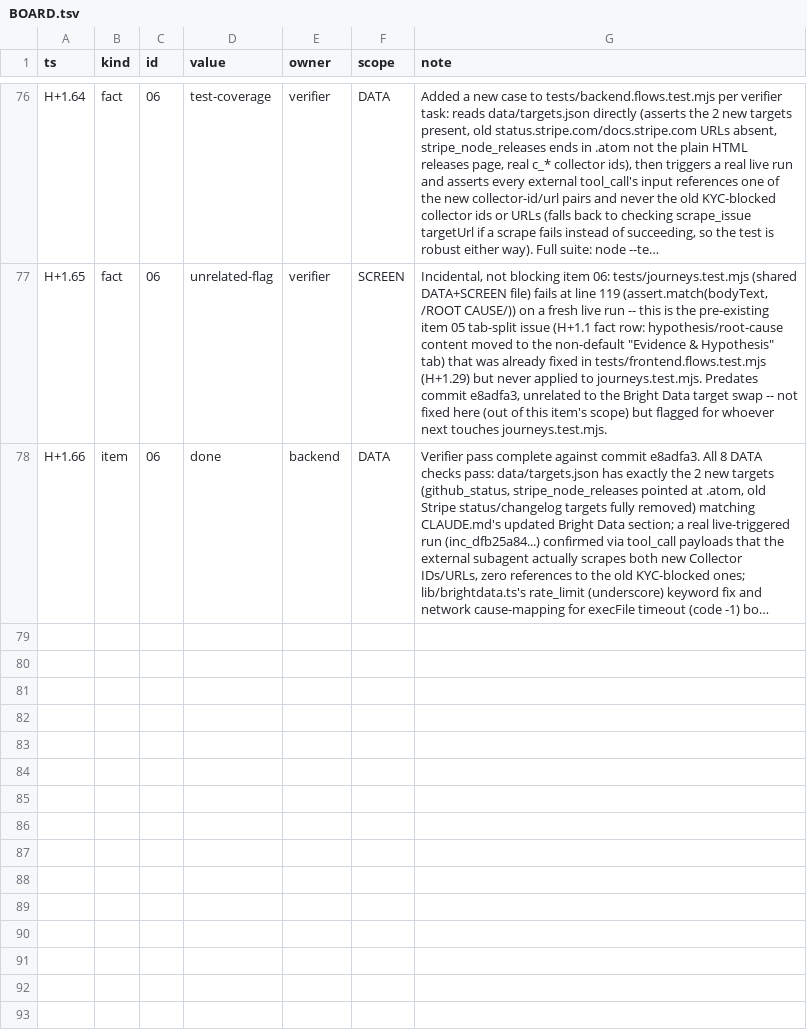
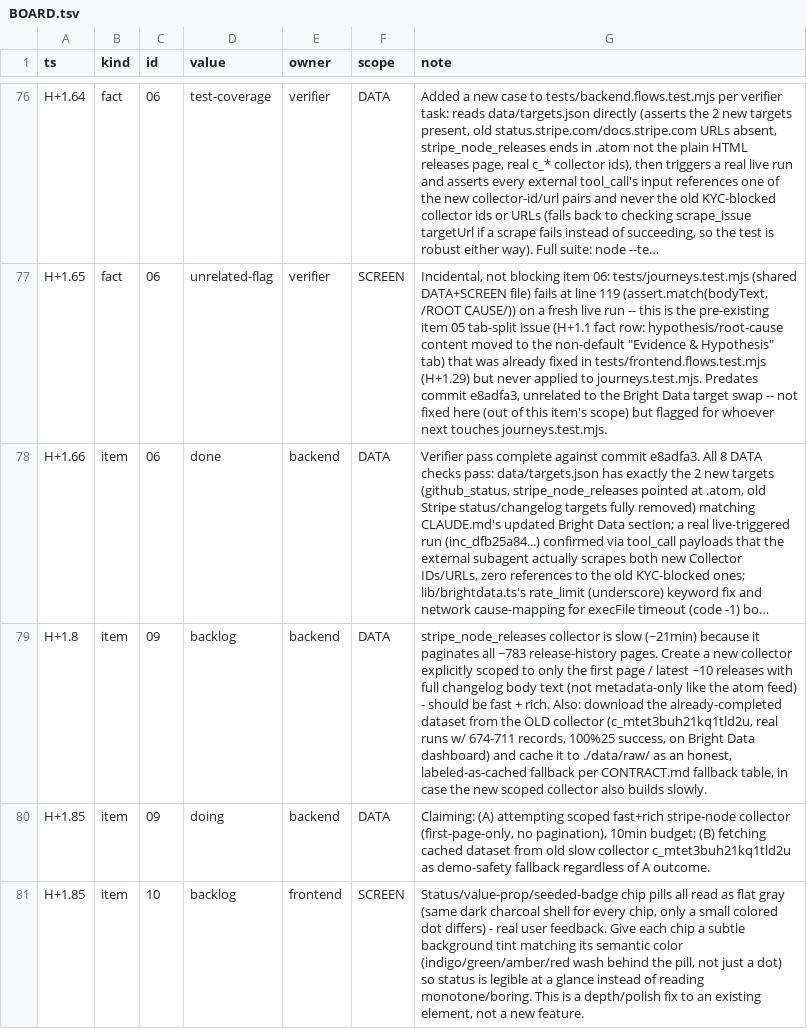
Before and after one commit to TriNguyen1110/aug29, a TSV file: BOARD.tsv, drawn as a sheet; only a part is shown, gaps mark what is left out; long unchanged cells end in …; the diff names each change by its address in the sheet, - before the commit and + after, or states it on an @@ line.

```diff
--- a/BOARD.tsv
+++ b/BOARD.tsv
+row 79: H+1.8 | item | 09 | backlog | backend | DATA | stripe_node_releases collector is slow (~21min) because it paginates all ~783 release-history pages. Create a new collector explicitly scoped to only the first page / latest ~10 releases with full changelog body text (not metadata-only like the atom feed) - should be fast + rich. Also: download the already-completed dataset from the OLD collector (c_mtet3buh21kq1tld2u, real runs w/ 674-711 records, 100%25 success, on Bright Data dashboard) and cache it to ./data/raw/ as an honest, labeled-as-cached fallback per CONTRACT.md fallback table, in case the new scoped collector also builds slowly.
+row 80: H+1.85 | item | 09 | doing | backend | DATA | Claiming: (A) attempting scoped fast+rich stripe-node collector (first-page-only, no pagination), 10min budget; (B) fetching cached dataset from old slow collector c_mtet3buh21kq1tld2u as demo-safety fallback regardless of A outcome.
+row 81: H+1.85 | item | 10 | backlog | frontend | SCREEN | Status/value-prop/seeded-badge chip pills all read as flat gray (same dark charcoal shell for every chip, only a small colored dot differs) - real user feedback. Give each chip a subtle background tint matching its semantic color (indigo/green/amber/red wash behind the pill, not just a dot) so status is legible at a glance instead of reading monotone/boring. This is a depth/polish fix to an existing element, not a new feature.
```
Also changed, not shown: 2 other files.
